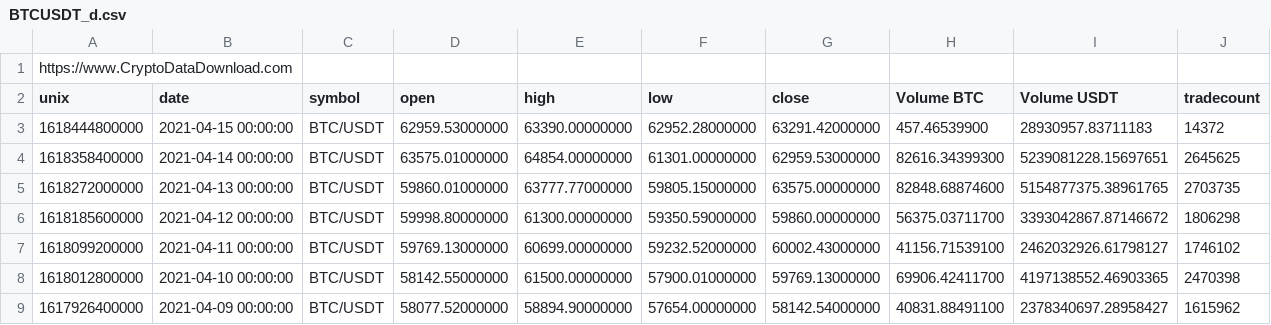
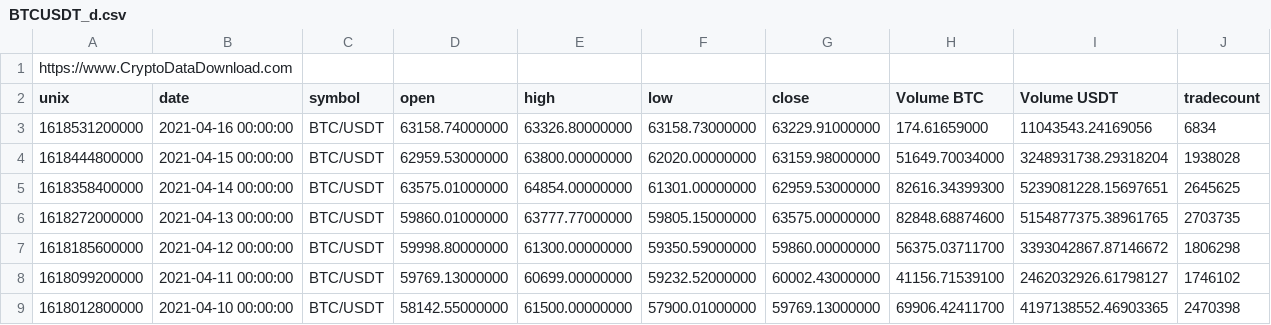
Before and after one commit to crogar/ETL-Project, a CSV file: Resources/datasets/BTCUSDT_d.csv, drawn as a sheet; only a part is shown; the shorter side is filled out with more unchanged rows.

```diff
--- a/Resources/datasets/BTCUSDT_d.csv
+++ b/Resources/datasets/BTCUSDT_d.csv
@@ -2,3 +2,4 @@ https://www.CryptoDataDownload.com
 unix,date,symbol,open,high,low,close,Volume BTC,Volume USDT,tradecount
-1618444800000,2021-04-15 00:00:00,BTC/USDT,62959.53000000,63390.00000000,62952.28000000,63291.42000000,457.46539900,28930957.83711183,14372
+1618531200000,2021-04-16 00:00:00,BTC/USDT,63158.74000000,63326.80000000,63158.73000000,63229.91000000,174.61659000,11043543.24169056,6834
+1618444800000,2021-04-15 00:00:00,BTC/USDT,62959.53000000,63800.00000000,62020.00000000,63159.98000000,51649.70034000,3248931738.29318204,1938028
 1618358400000,2021-04-14 00:00:00,BTC/USDT,63575.01000000,64854.00000000,61301.00000000,62959.53000000,82616.34399300,5239081228.15697651,2645625
```
Also changed, not shown: Resources/datasets/BNBUSDT_d.csv, Resources/datasets/DOTUSDT_1h.csv, 14 other files.
